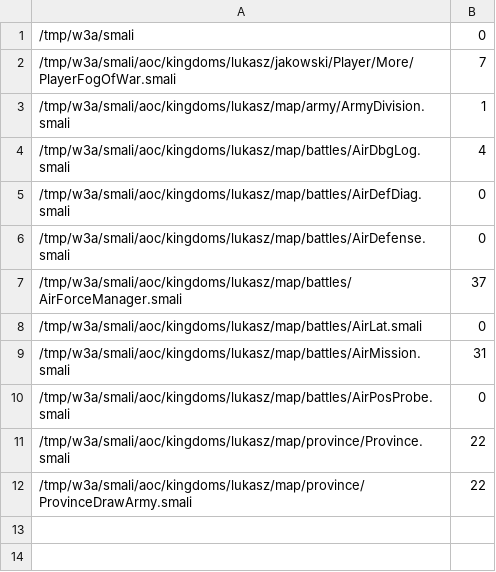
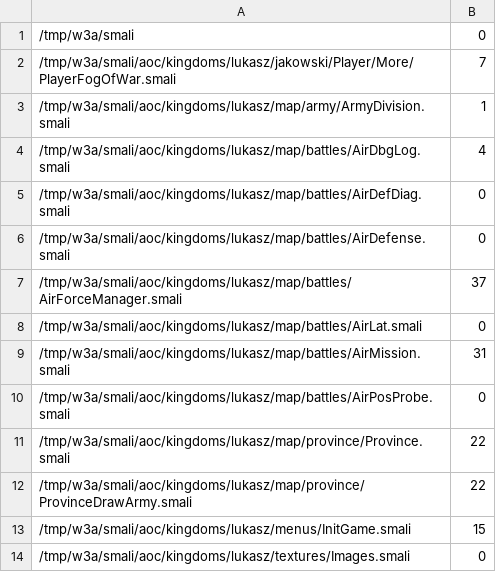
Before and after one commit to XDElemon/AOH3mod-FMO, a TSV file: toolchain/act/regtype_baseline.tsv, drawn as a sheet.

Commit message:
r6t001素材入库与图片注册：InitGame注册7图+Images7字段+自证探针；验收通过（对照 r6d258）

```diff
--- a/toolchain/act/regtype_baseline.tsv
+++ b/toolchain/act/regtype_baseline.tsv
@@ -12 +12,3 @@
 /tmp/w3a/smali/aoc/kingdoms/lukasz/map/province/ProvinceDrawArmy.smali	22
+/tmp/w3a/smali/aoc/kingdoms/lukasz/menus/InitGame.smali	15
+/tmp/w3a/smali/aoc/kingdoms/lukasz/textures/Images.smali	0
```
Also changed, not shown: 35 other files.
